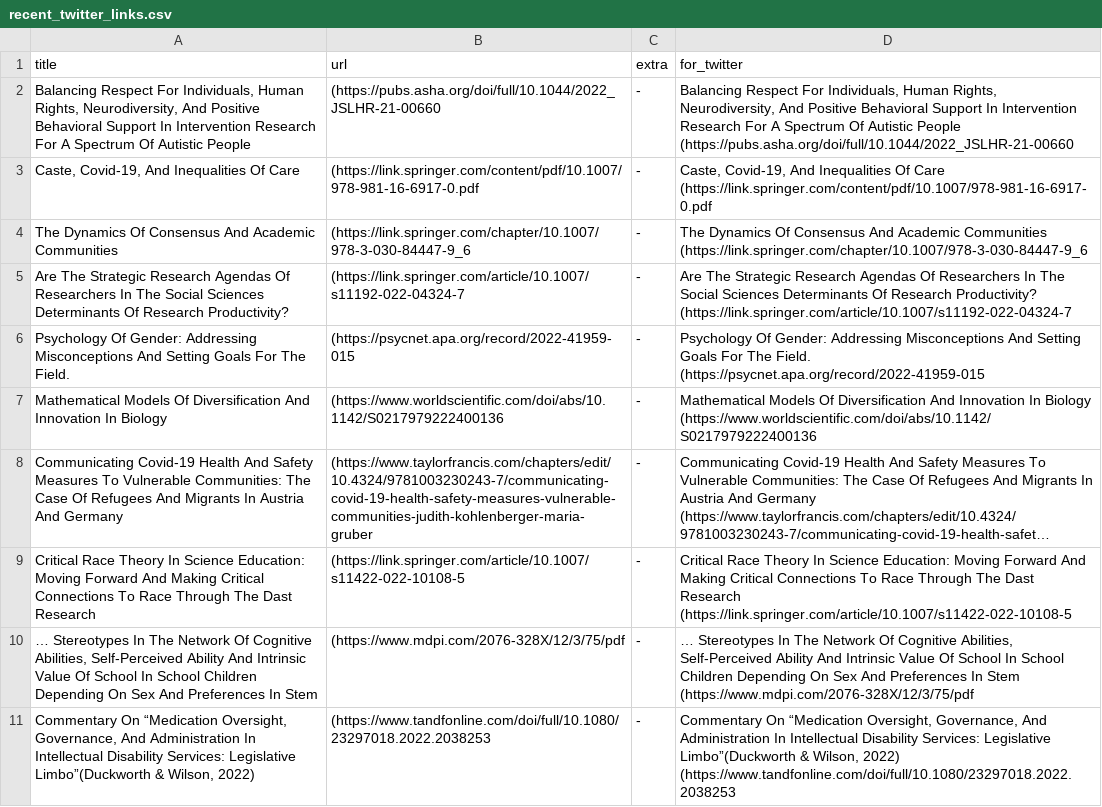
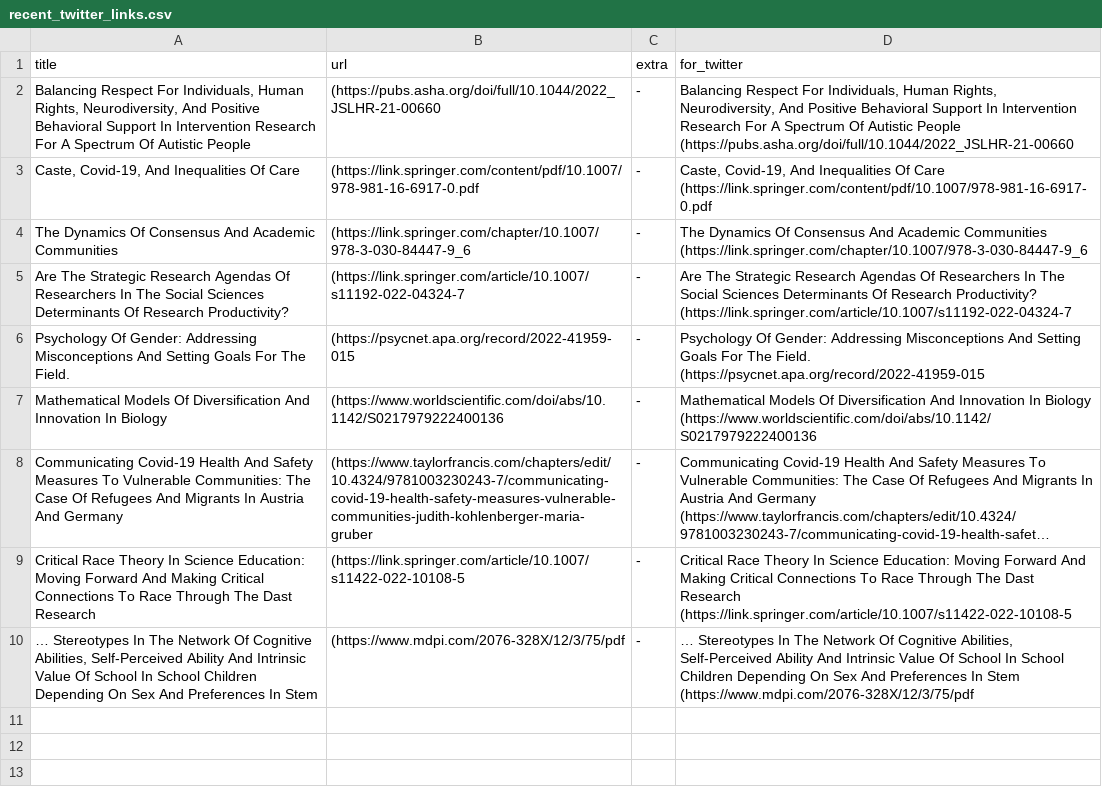
Before and after one commit to DiversifyDigest/digest_curation, a CSV file: recent_twitter_links.csv, drawn as a sheet; long unchanged cells end in …; the diff names each change by its address in the sheet, - before the commit and + after, or states it on an @@ line.

```diff
--- a/recent_twitter_links.csv
+++ b/recent_twitter_links.csv
-row 11: Commentary On “Medication Oversight, Governance, And Administration In Intellectual Disability Services: Legislative Limbo”(Duckworth & Wilson, 2022) | (https://www.tandfonline.com/doi/full/10.1080/23297018.2022.2038253 | - | Commentary On “Medication Oversight, Governance, And Administration In Intellectual Disability Services: Legislative Limbo”(Duckworth & Wilson, 2022) (https://www.tandfonline.com/doi/full/10.1080/23297018.2022.2038253
```
